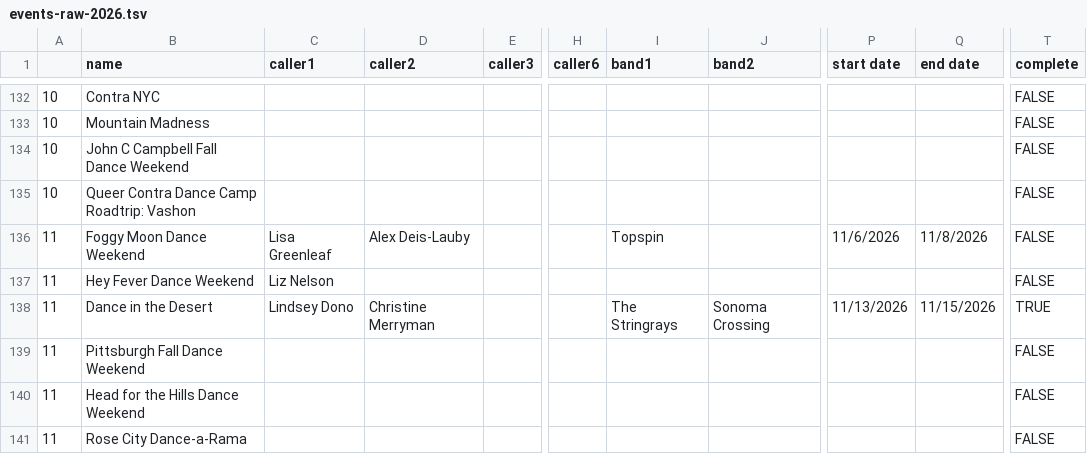
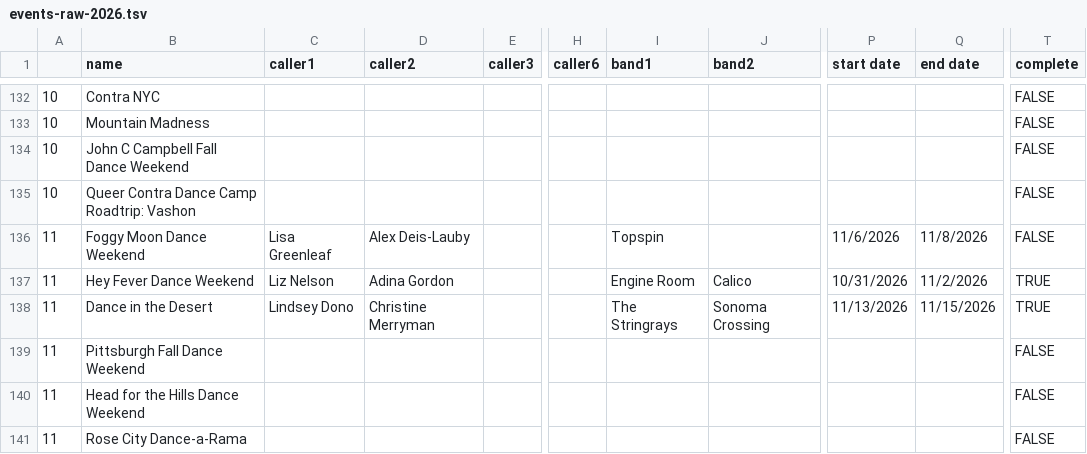
Before and after one commit to jeffkaufman/trycontra, a TSV file: events-raw-2026.tsv, drawn as a sheet; only a part is shown, gaps mark what is left out; the diff names each change by its address in the sheet, - before the commit and + after, or states it on an @@ line.

Commit message:
sync with spreadsheet

```diff
--- a/events-raw-2026.tsv
+++ b/events-raw-2026.tsv
-D137 (caller2): (empty)
+D137 (caller2): Adina Gordon
-I137 (band1): (empty)
+I137 (band1): Engine Room
-J137 (band2): (empty)
+J137 (band2): Calico
-P137 (start date): (empty)
+P137 (start date): 10/31/2026
-Q137 (end date): (empty)
+Q137 (end date): 11/2/2026
-T137 (complete): FALSE
+T137 (complete): TRUE
```
Also changed, not shown: 1 other file.
